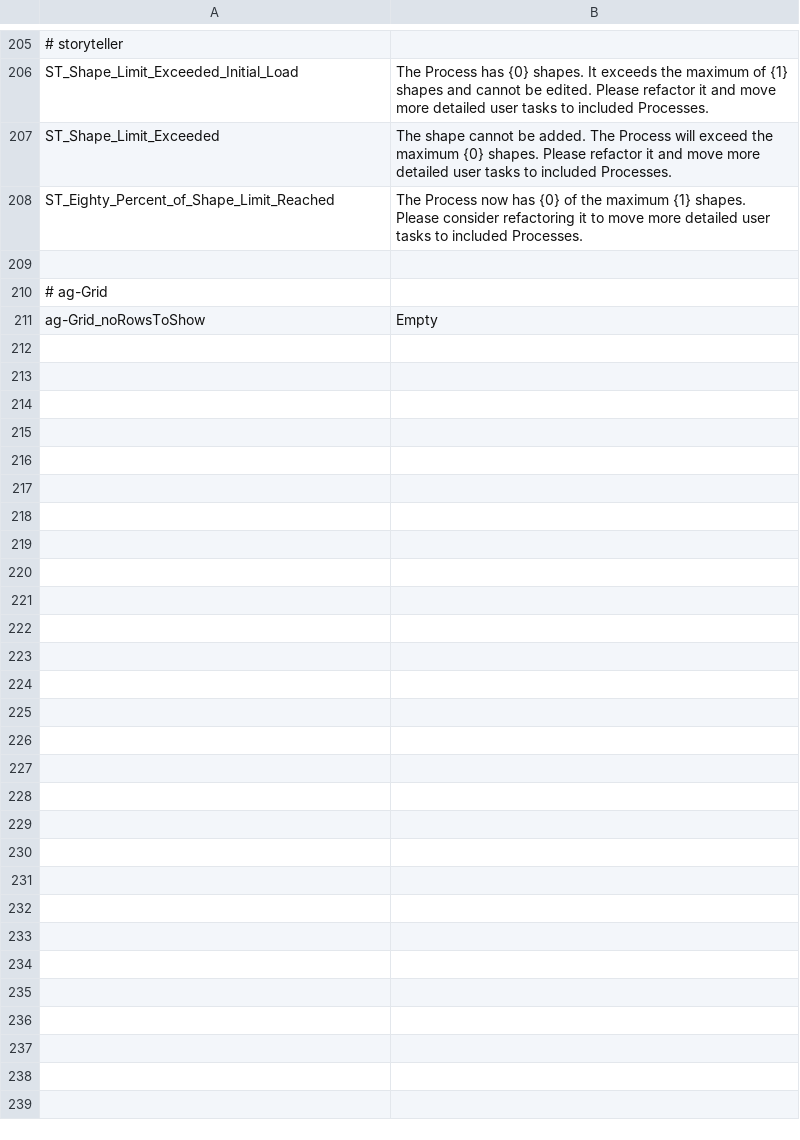
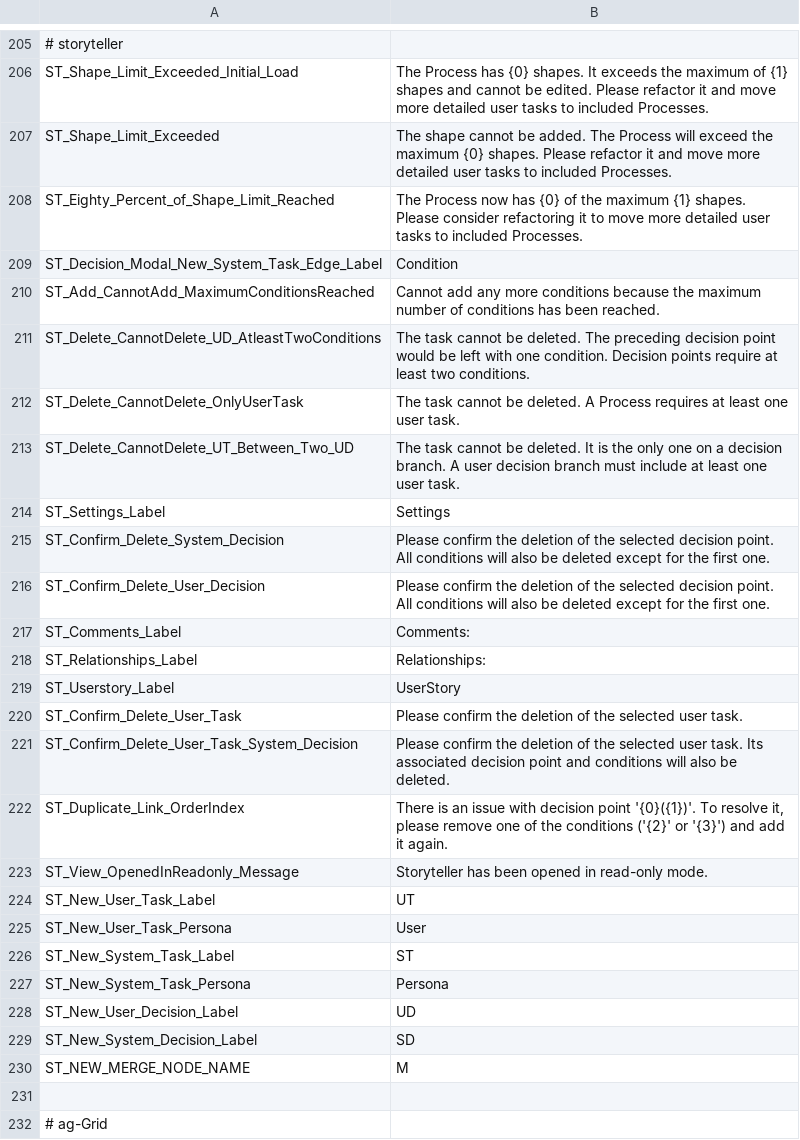
Before and after one commit to ogolikhin/blueprint, a CSV file: svc/db/AdminStorage/Data/ApplicationLabels_en-US.csv, drawn as a sheet; only a part is shown, gaps mark what is left out; the shorter side is filled out with more unchanged rows.

Commit message:
Added application labels from storyteller into nova-st.

```diff
--- a/svc/db/AdminStorage/Data/ApplicationLabels_en-US.csv
+++ b/svc/db/AdminStorage/Data/ApplicationLabels_en-US.csv
@@ -208,2 +208,24 @@ ST_Shape_Limit_Exceeded,"The shape cannot be added. The Process will exceed the
 ST_Eighty_Percent_of_Shape_Limit_Reached,"The Process now has {0} of the maximum {1} shapes. Please consider refactoring it to move more detailed user tasks to included Processes."
+ST_Decision_Modal_New_System_Task_Edge_Label, "Condition "
+ST_Add_CannotAdd_MaximumConditionsReached, "Cannot add any more conditions because the maximum number of conditions has been reached."
+ST_Delete_CannotDelete_UD_AtleastTwoConditions, "The task cannot be deleted. The preceding decision point would be left with one condition. Decision points require at least two conditions."
+ST_Delete_CannotDelete_OnlyUserTask, "The task cannot be deleted. A Process requires at least one user task."
+ST_Delete_CannotDelete_UT_Between_Two_UD, "The task cannot be deleted. It is the only one on a decision branch. A user decision branch must include at least one user task."
+ST_Settings_Label, "Settings"
+ST_Confirm_Delete_System_Decision, "Please confirm the deletion of the selected decision point. All conditions will also be deleted except for the first one."
+ST_Confirm_Delete_User_Decision, "Please confirm the deletion of the selected decision point. All conditions will also be deleted except for the first one."
+ST_Comments_Label, "Comments:"
+ST_Relationships_Label, "Relationships:"
+ST_Userstory_Label, "UserStory"
+ST_Confirm_Delete_User_Task, "Please confirm the deletion of the selected user task."
+ST_Confirm_Delete_User_Task_System_Decision, "Please confirm the deletion of the selected user task. Its associated decision point and conditions will also be deleted."
+ST_Duplicate_Link_OrderIndex, "There is an issue with decision point '{0}({1})'. To resolve it, please remove one of the conditions ('{2}' or '{3}') and add it again."
+ST_View_OpenedInReadonly_Message, "Storyteller has been opened in read-only mode."
+ST_New_User_Task_Label, "UT"
+ST_New_User_Task_Persona, "User"
+ST_New_System_Task_Label, "ST"
+ST_New_System_Task_Persona, "Persona"
+ST_New_User_Decision_Label, "UD"
+ST_New_System_Decision_Label, "SD"
+ST_NEW_MERGE_NODE_NAME, "M"
 
```
Also changed, not shown: 3 other files.
